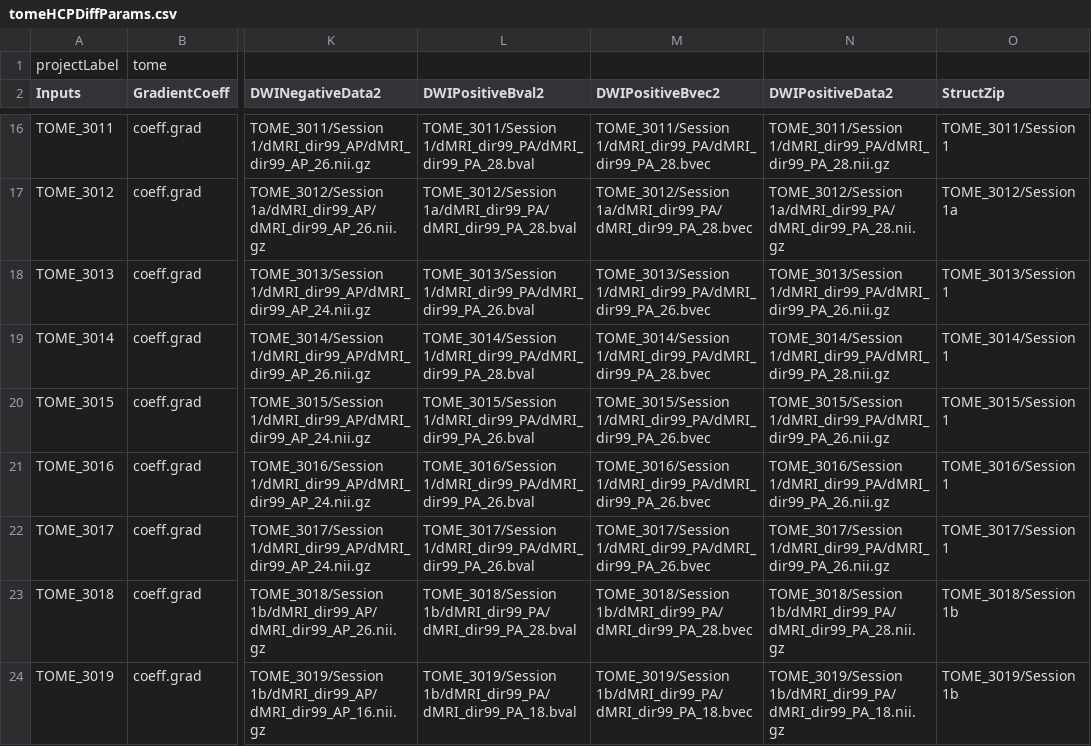
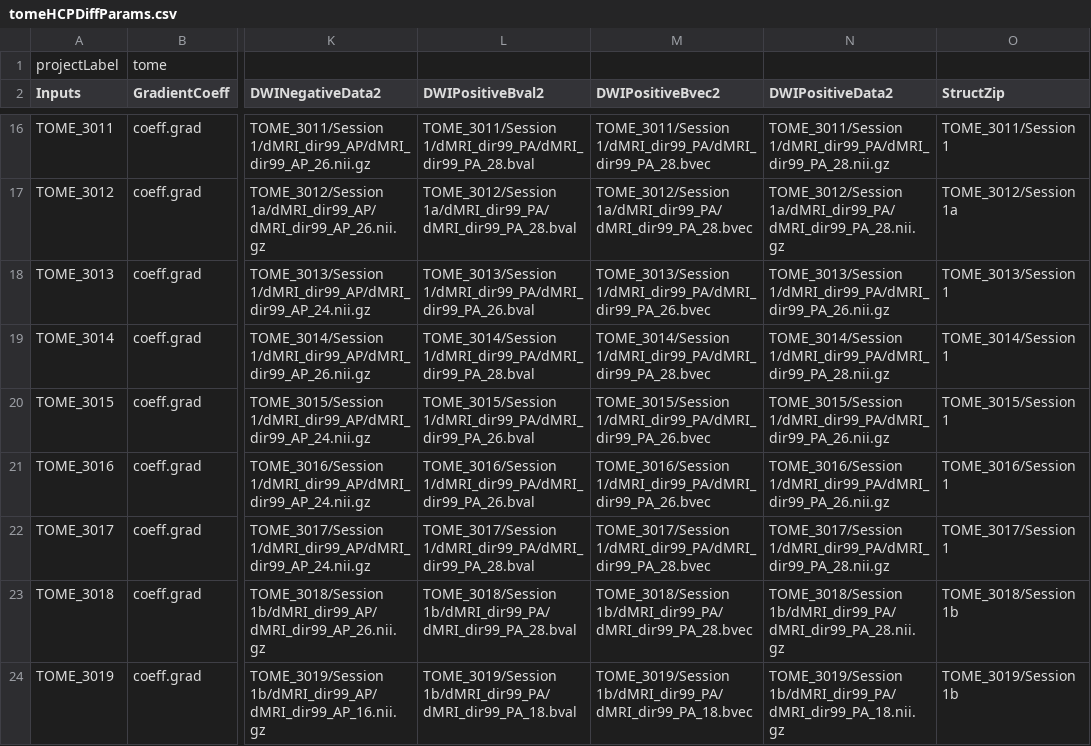
Before and after one commit to gkaguirrelab/mriTOMEAnalysis, a CSV file: code/submitGears/tomeHCPDiffParams.csv, drawn as a sheet; only a part is shown, gaps mark what is left out; the diff names each change by its address in the sheet, - before the commit and + after, or states it on an @@ line.

Commit message:
Fixing errors in hcp-diff for 3017 and 3039
Signed-off-by: gkaguirre <gkaguirre@me.com>

```diff
--- a/code/submitGears/tomeHCPDiffParams.csv
+++ b/code/submitGears/tomeHCPDiffParams.csv
-L22 (DWIPositiveBval2): TOME_3017/Session 1/dMRI_dir99_PA/dMRI_dir99_PA_26.bval
+L22 (DWIPositiveBval2): TOME_3017/Session 1/dMRI_dir99_PA/dMRI_dir99_PA_28.bval
-M22 (DWIPositiveBvec2): TOME_3017/Session 1/dMRI_dir99_PA/dMRI_dir99_PA_26.bvec
+M22 (DWIPositiveBvec2): TOME_3017/Session 1/dMRI_dir99_PA/dMRI_dir99_PA_28.bvec
-N22 (DWIPositiveData2): TOME_3017/Session 1/dMRI_dir99_PA/dMRI_dir99_PA_26.nii.gz
+N22 (DWIPositiveData2): TOME_3017/Session 1/dMRI_dir99_PA/dMRI_dir99_PA_28.nii.gz
```
